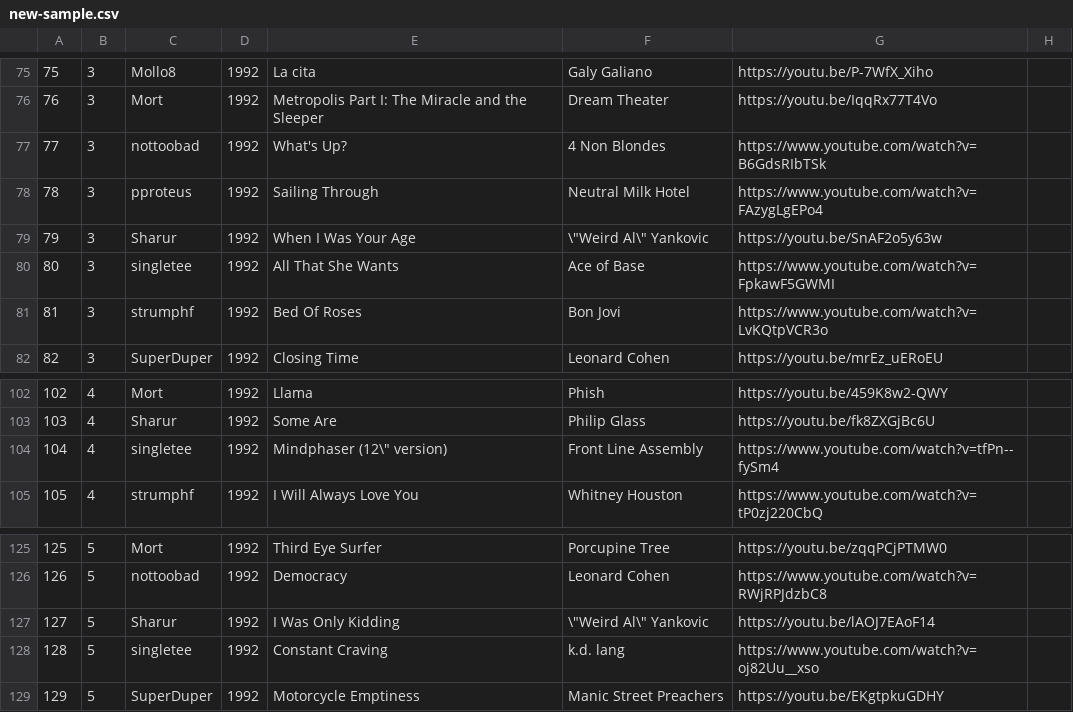
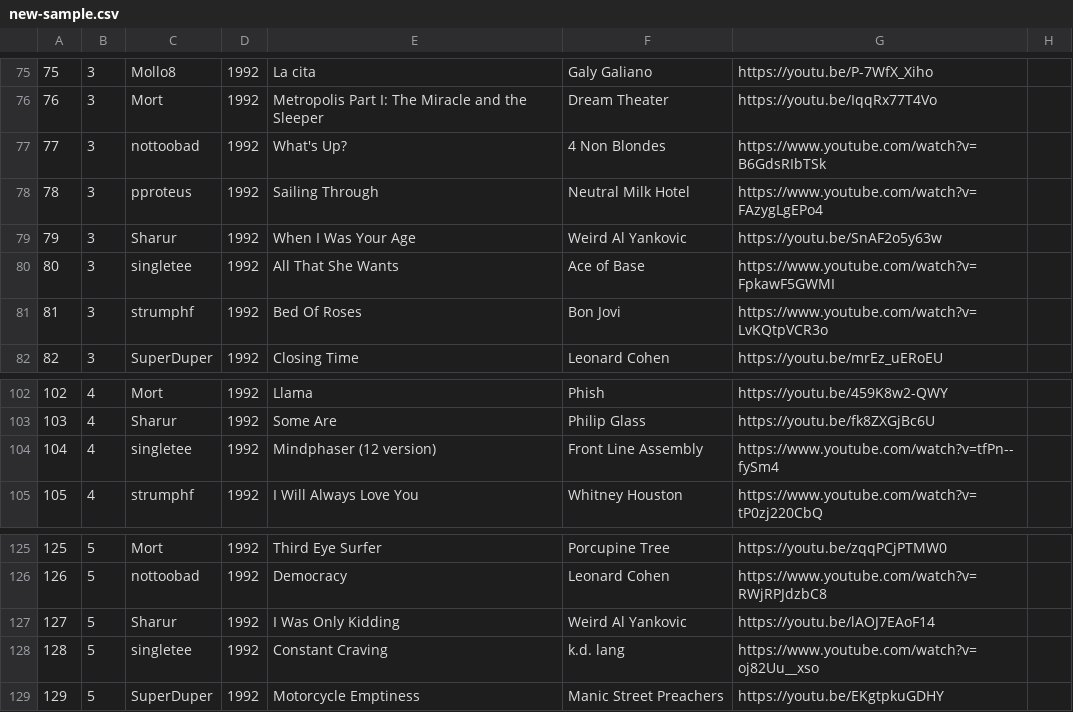
Before and after one commit to yorkshirelandscape/musebot, a CSV file: seeding/new-sample.csv, drawn as a sheet; only a part is shown, gaps mark what is left out.

```diff
--- a/seeding/new-sample.csv
+++ b/seeding/new-sample.csv
@@ -78,3 +78,3 @@
 78,3,pproteus,1992,Sailing Through,Neutral Milk Hotel,https://www.youtube.com/watch?v=FAzygLgEPo4,
-79,3,Sharur,1992,When I Was Your Age,"\""Weird Al\"" Yankovic",https://youtu.be/SnAF2o5y63w,
+79,3,Sharur,1992,When I Was Your Age,Weird Al Yankovic,https://youtu.be/SnAF2o5y63w,
 80,3,singletee,1992,All That She Wants,Ace of Base,https://www.youtube.com/watch?v=FpkawF5GWMI,
@@ -103,3 +103,3 @@
 103,4,Sharur,1992,Some Are,Philip Glass,https://youtu.be/fk8ZXGjBc6U,
-104,4,singletee,1992,"Mindphaser (12\"" version)",Front Line Assembly,https://www.youtube.com/watch?v=tfPn--fySm4,
+104,4,singletee,1992,Mindphaser (12 version),Front Line Assembly,https://www.youtube.com/watch?v=tfPn--fySm4,
 105,4,strumphf,1992,I Will Always Love You,Whitney Houston,https://www.youtube.com/watch?v=tP0zj220CbQ,
@@ -126,3 +126,3 @@
 126,5,nottoobad,1992,Democracy,Leonard Cohen,https://www.youtube.com/watch?v=RWjRPJdzbC8,
-127,5,Sharur,1992,I Was Only Kidding,"\""Weird Al\"" Yankovic",https://youtu.be/lAOJ7EAoF14,
+127,5,Sharur,1992,I Was Only Kidding,Weird Al Yankovic,https://youtu.be/lAOJ7EAoF14,
 128,5,singletee,1992,Constant Craving,k.d. lang,https://www.youtube.com/watch?v=oj82Uu__xso,
```
Also changed, not shown: 4 other files.
